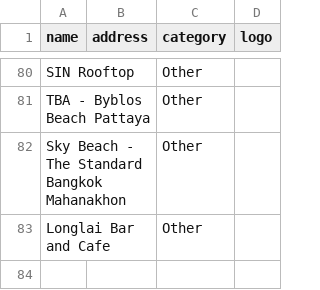
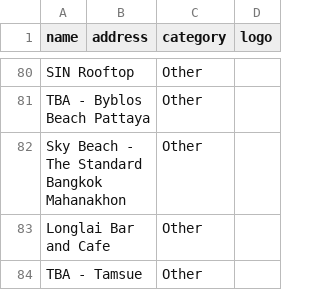
Before and after one commit to alx/travel-guide, a CSV file: scripts/bangkok-raco/venues.csv, drawn as a sheet; only a part is shown, gaps mark what is left out; the diff names each change by its address in the sheet, - before the commit and + after, or states it on an @@ line.

```diff
--- a/scripts/bangkok-raco/venues.csv
+++ b/scripts/bangkok-raco/venues.csv
+row 84: TBA - Tamsue |  | Other
```
Also changed, not shown: 4 other files.
